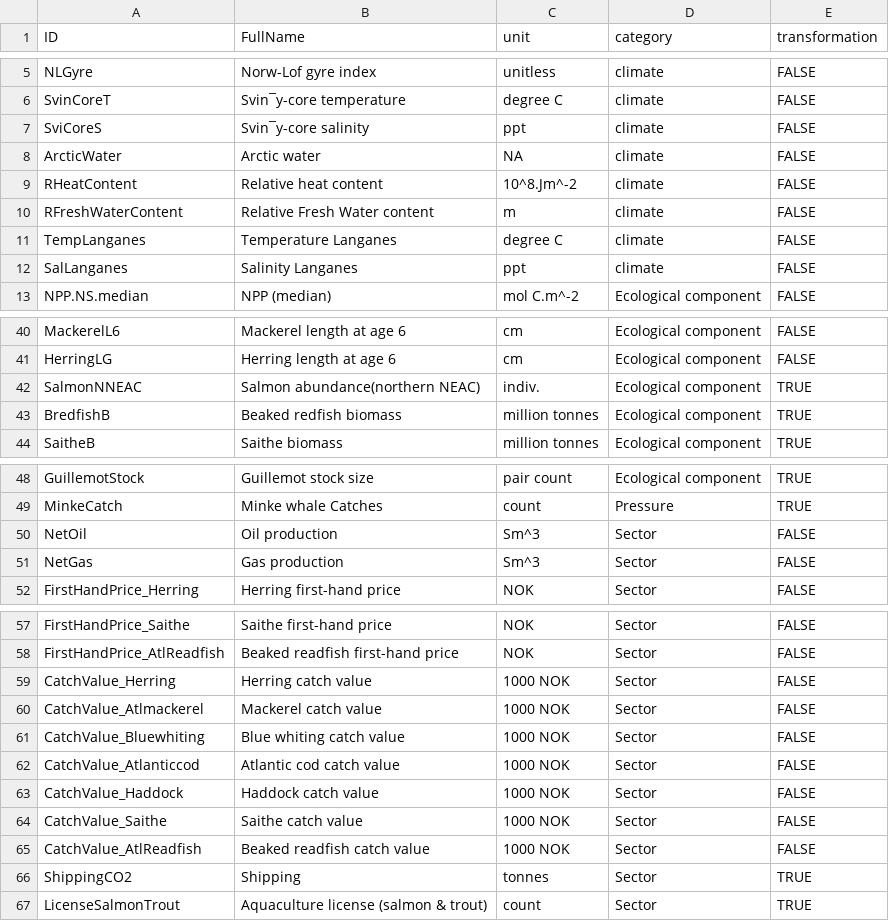
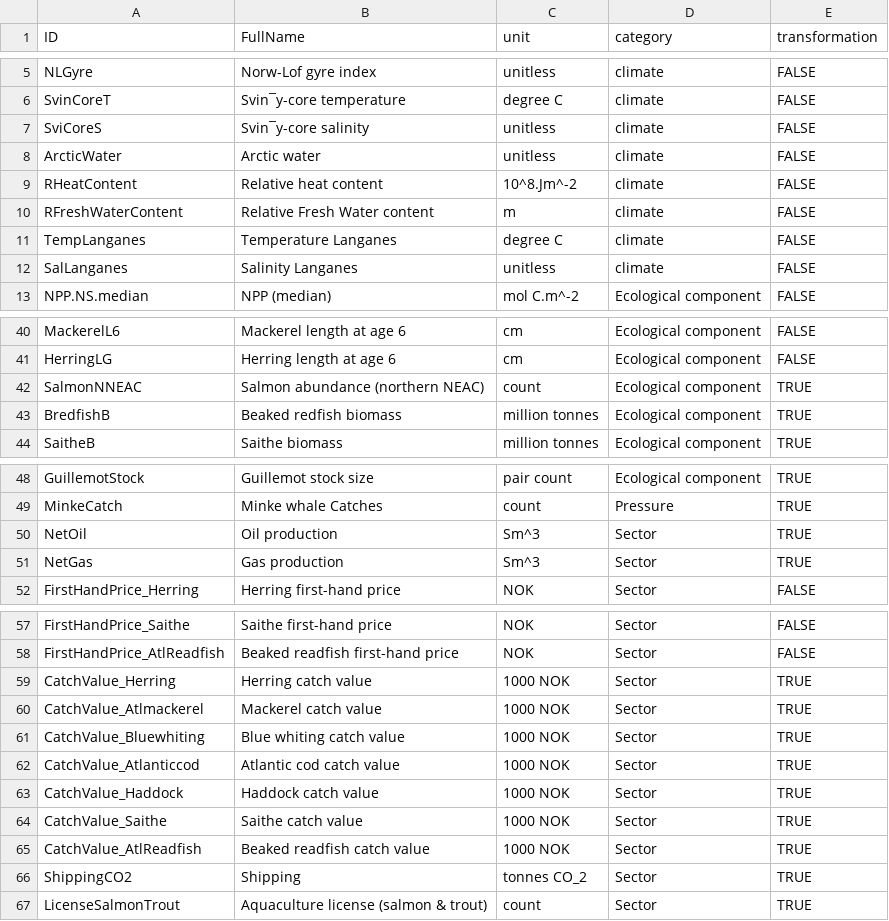
Before and after one commit to ices-eg/WGINOR, a CSV file: TAF_ATAC/bootstrap/initial/data/NOSdata_VariablesInfo.csv, drawn as a sheet; only a part is shown, gaps mark what is left out; the diff covers the shown part only.

Commit message:
Correct info file for transformations and units

```diff
--- a/TAF_ATAC/bootstrap/initial/data/NOSdata_VariablesInfo.csv
+++ b/TAF_ATAC/bootstrap/initial/data/NOSdata_VariablesInfo.csv
@@ -6,4 +6,4 @@ NLGyre,Norw-Lof gyre index,unitless,climate,FALSE
 SvinCoreT,Svin¯y-core temperature,degree C,climate,FALSE
-SviCoreS,Svin¯y-core salinity,ppt,climate,FALSE
-ArcticWater,Arctic water,NA,climate,FALSE
+SviCoreS,Svin¯y-core salinity,unitless,climate,FALSE
+ArcticWater,Arctic water,unitless,climate,FALSE
 RHeatContent,Relative heat content,10^8.Jm^-2,climate,FALSE
@@ -11,3 +11,3 @@ RFreshWaterContent,Relative Fresh Water content,m,climate,FALSE
 TempLanganes,Temperature Langanes,degree C,climate,FALSE
-SalLanganes,Salinity Langanes,ppt,climate,FALSE
+SalLanganes,Salinity Langanes,unitless,climate,FALSE
 NPP.NS.median,NPP (median),mol C.m^-2,Ecological component,FALSE
@@ -41,3 +41,3 @@ MackerelL6,Mackerel length at age 6,cm,Ecological component,FALSE
 HerringLG,Herring length at age 6,cm,Ecological component,FALSE
-SalmonNNEAC,Salmon abundance(northern NEAC),indiv.,Ecological component,TRUE
+SalmonNNEAC,Salmon abundance (northern NEAC),count,Ecological component,TRUE
 BredfishB,Beaked redfish biomass,million tonnes,Ecological component,TRUE
@@ -49,4 +49,4 @@ GuillemotStock,Guillemot stock size,pair count,Ecological component,TRUE
 MinkeCatch,Minke whale Catches,count,Pressure,TRUE
-NetOil,Oil production,Sm^3,Sector,FALSE
-NetGas,Gas production,Sm^3,Sector,FALSE
+NetOil,Oil production,Sm^3,Sector,TRUE
+NetGas,Gas production,Sm^3,Sector,TRUE
 FirstHandPrice_Herring,Herring first-hand price,NOK,Sector,FALSE
@@ -58,10 +58,10 @@ FirstHandPrice_Saithe,Saithe first-hand price,NOK,Sector,FALSE
 FirstHandPrice_AtlReadfish,Beaked readfish first-hand price,NOK,Sector,FALSE
-CatchValue_Herring,Herring catch value,1000 NOK,Sector,FALSE
-CatchValue_Atlmackerel,Mackerel  catch value,1000 NOK,Sector,FALSE
-CatchValue_Bluewhiting,Blue whiting catch value,1000 NOK,Sector,FALSE
-CatchValue_Atlanticcod,Atlantic cod catch value,1000 NOK,Sector,FALSE
-CatchValue_Haddock,Haddock catch value,1000 NOK,Sector,FALSE
-CatchValue_Saithe,Saithe catch value,1000 NOK,Sector,FALSE
-CatchValue_AtlReadfish,Beaked readfish catch value,1000 NOK,Sector,FALSE
-ShippingCO2,Shipping,tonnes,Sector,TRUE
+CatchValue_Herring,Herring catch value,1000 NOK,Sector,TRUE
+CatchValue_Atlmackerel,Mackerel  catch value,1000 NOK,Sector,TRUE
+CatchValue_Bluewhiting,Blue whiting catch value,1000 NOK,Sector,TRUE
+CatchValue_Atlanticcod,Atlantic cod catch value,1000 NOK,Sector,TRUE
+CatchValue_Haddock,Haddock catch value,1000 NOK,Sector,TRUE
+CatchValue_Saithe,Saithe catch value,1000 NOK,Sector,TRUE
+CatchValue_AtlReadfish,Beaked readfish catch value,1000 NOK,Sector,TRUE
+ShippingCO2,Shipping,tonnes CO_2,Sector,TRUE
 LicenseSalmonTrout,Aquaculture license (salmon & trout),count,Sector,TRUE
```
Also changed, not shown: 2 edited cells elsewhere in this file.
